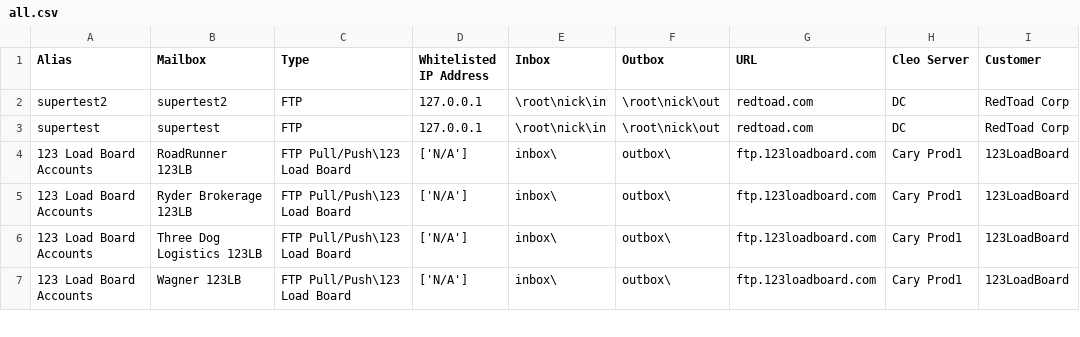
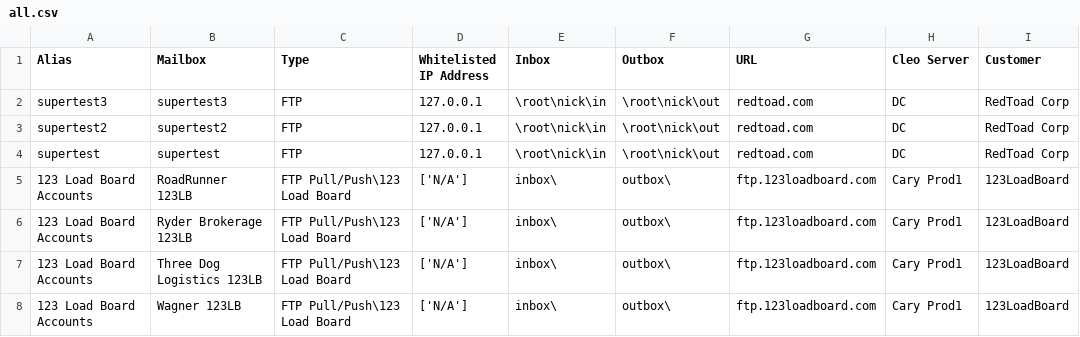
Before and after one commit to njdaniel/django_example2, a CSV file: accounts/all.csv, drawn as a sheet; only a part is shown.

```diff
--- a/accounts/all.csv
+++ b/accounts/all.csv
@@ -1,2 +1,3 @@
 Alias,Mailbox,Type,Whitelisted IP Address,Inbox,Outbox,URL,Cleo Server,Customer
+supertest3, supertest3, FTP, 127.0.0.1, \root\nick\in, \root\nick\out, redtoad.com, DC, RedToad Corp
 supertest2, supertest2, FTP, 127.0.0.1, \root\nick\in, \root\nick\out, redtoad.com, DC, RedToad Corp
```
Also changed, not shown: 1 other file.
